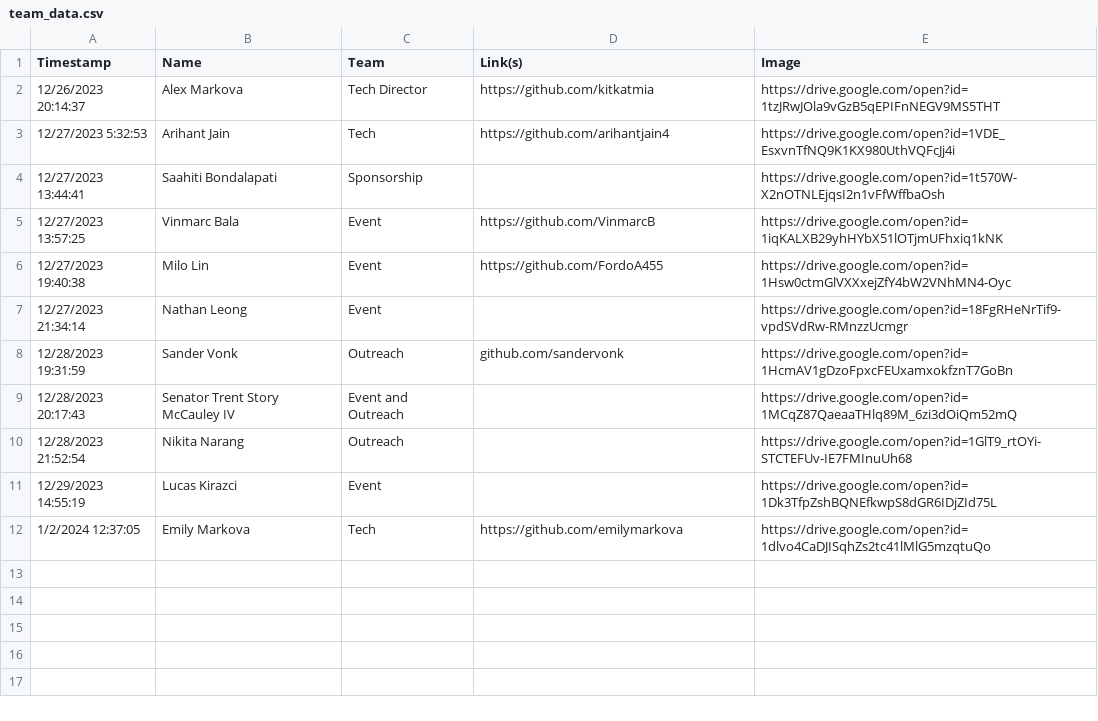
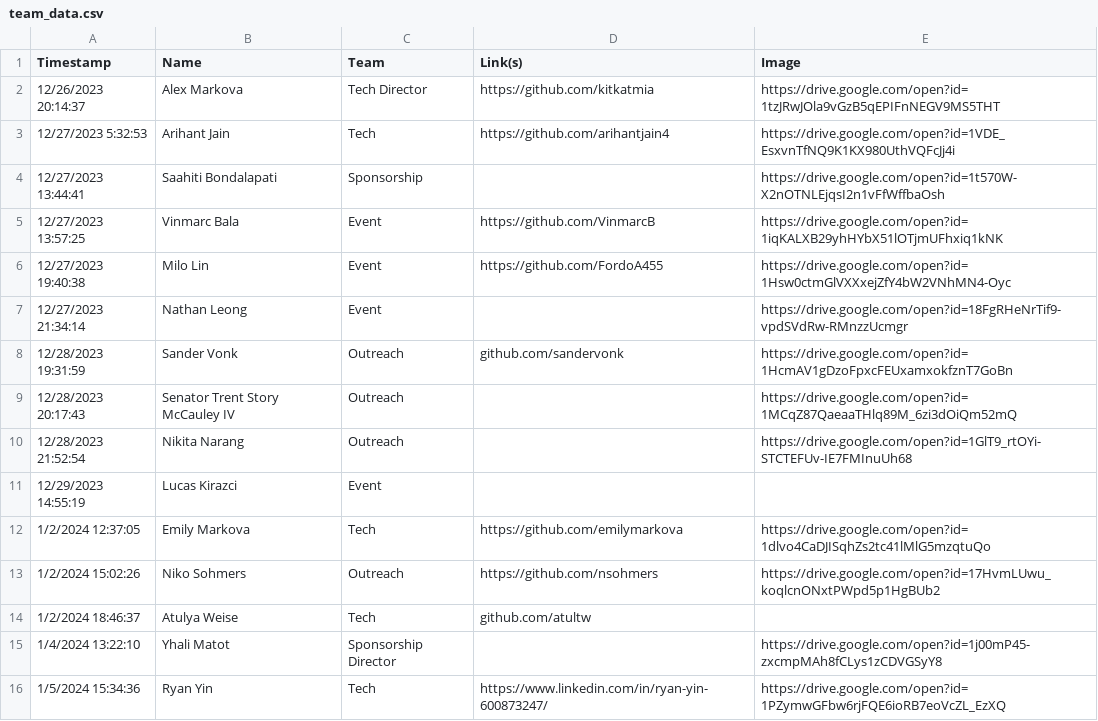
Before and after one commit to kitkatmia/website-7.0, a CSV file: public/team_data.csv, drawn as a sheet.

```diff
--- a/public/team_data.csv
+++ b/public/team_data.csv
@@ -8,5 +8,9 @@ Timestamp,Name,Team,Link(s),Image
 12/28/2023 19:31:59,Sander Vonk,Outreach,github.com/sandervonk,https://drive.google.com/open?id=1HcmAV1gDzoFpxcFEUxamxokfznT7GoBn
-12/28/2023 20:17:43,Senator Trent Story McCauley IV,Event and Outreach,,https://drive.google.com/open?id=1MCqZ87QaeaaTHlq89M_6zi3dOiQm52mQ
+12/28/2023 20:17:43,Senator Trent Story McCauley IV,Outreach,,https://drive.google.com/open?id=1MCqZ87QaeaaTHlq89M_6zi3dOiQm52mQ
 12/28/2023 21:52:54,Nikita Narang,Outreach,,https://drive.google.com/open?id=1GlT9_rtOYi-STCTEFUv-IE7FMInuUh68
-12/29/2023 14:55:19,Lucas Kirazci,Event,,https://drive.google.com/open?id=1Dk3TfpZshBQNEfkwpS8dGR6IDjZId75L
+12/29/2023 14:55:19,Lucas Kirazci,Event,,
 1/2/2024 12:37:05,Emily Markova,Tech,https://github.com/emilymarkova,https://drive.google.com/open?id=1dlvo4CaDJISqhZs2tc41lMlG5mzqtuQo
+1/2/2024 15:02:26,Niko Sohmers,Outreach,https://github.com/nsohmers,https://drive.google.com/open?id=17HvmLUwu_koqlcnONxtPWpd5p1HgBUb2
+1/2/2024 18:46:37,Atulya Weise,Tech,github.com/atultw,
+1/4/2024 13:22:10,Yhali Matot,Sponsorship Director,,https://drive.google.com/open?id=1j00mP45-zxcmpMAh8fCLys1zCDVGSyY8
+1/5/2024 15:34:36,Ryan Yin,Tech,https://www.linkedin.com/in/ryan-yin-600873247/,https://drive.google.com/open?id=1PZymwGFbw6rjFQE6ioRB7eoVcZL_EzXQ
```
Also changed, not shown: 9 other files.
